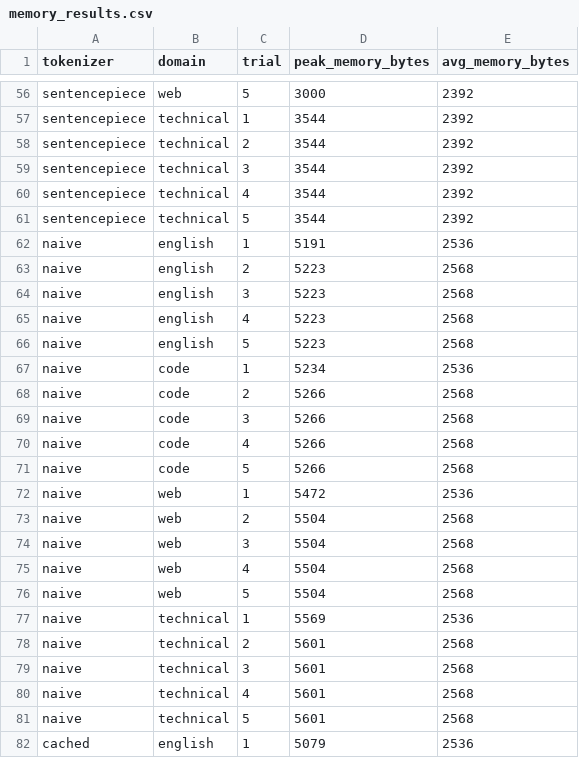
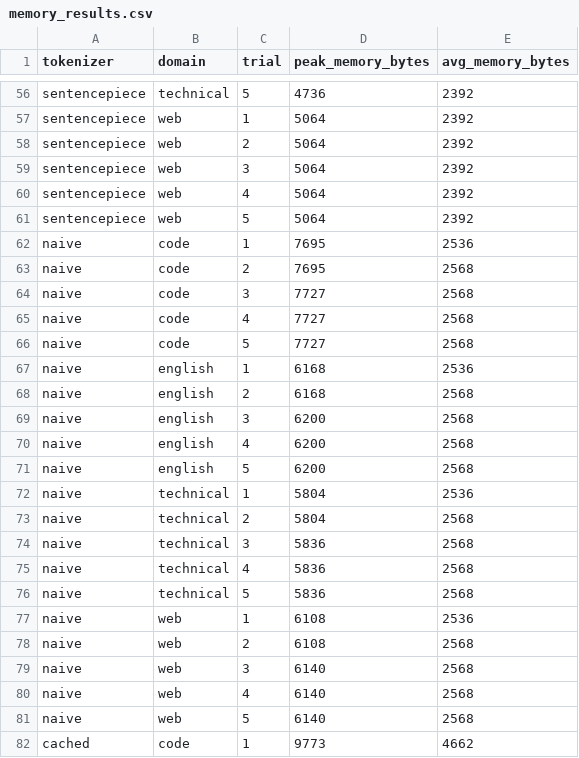
Before and after one commit to aaravhmodi/tokenizer-benchmarking, a CSV file: results/memory_results.csv, drawn as a sheet; only a part is shown, gaps mark what is left out; the diff covers the shown part only; the diff names each change by its address in the sheet, - before the commit and + after, or states it on an @@ line.

```diff
--- a/results/memory_results.csv
+++ b/results/memory_results.csv
-B56 (domain): web
+B56 (domain): technical
-D56 (peak_memory_bytes): 3000
+D56 (peak_memory_bytes): 4736
-B57:B61 (domain): technical
+B57:B61 (domain): web
-D57:D61 (peak_memory_bytes): 3544
+D57:D61 (peak_memory_bytes): 5064
-B62:B66 (domain): english
+B62:B66 (domain): code
-D62 (peak_memory_bytes): 5191
+D62 (peak_memory_bytes): 7695
-D63 (peak_memory_bytes): 5223
+D63 (peak_memory_bytes): 7695
-D64:D66 (peak_memory_bytes): 5223
+D64:D66 (peak_memory_bytes): 7727
-B67:B71 (domain): code
+B67:B71 (domain): english
-D67 (peak_memory_bytes): 5234
+D67 (peak_memory_bytes): 6168
-D68 (peak_memory_bytes): 5266
+D68 (peak_memory_bytes): 6168
-D69:D71 (peak_memory_bytes): 5266
+D69:D71 (peak_memory_bytes): 6200
-B72:B76 (domain): web
+B72:B76 (domain): technical
-D72 (peak_memory_bytes): 5472
+D72 (peak_memory_bytes): 5804
-D73 (peak_memory_bytes): 5504
+D73 (peak_memory_bytes): 5804
-D74:D76 (peak_memory_bytes): 5504
+D74:D76 (peak_memory_bytes): 5836
-B77:B81 (domain): technical
+B77:B81 (domain): web
-D77 (peak_memory_bytes): 5569
+D77 (peak_memory_bytes): 6108
-D78 (peak_memory_bytes): 5601
+D78 (peak_memory_bytes): 6108
-D79:D81 (peak_memory_bytes): 5601
+D79:D81 (peak_memory_bytes): 6140
-B82 (domain): english
+B82 (domain): code
-D82 (peak_memory_bytes): 5079
+D82 (peak_memory_bytes): 9773
-E82 (avg_memory_bytes): 2536
+E82 (avg_memory_bytes): 4662
```
Also changed, not shown: 145 edited cells elsewhere in this file, results/batch_results.csv, results/benchmark_raw.csv, 18 other files.
